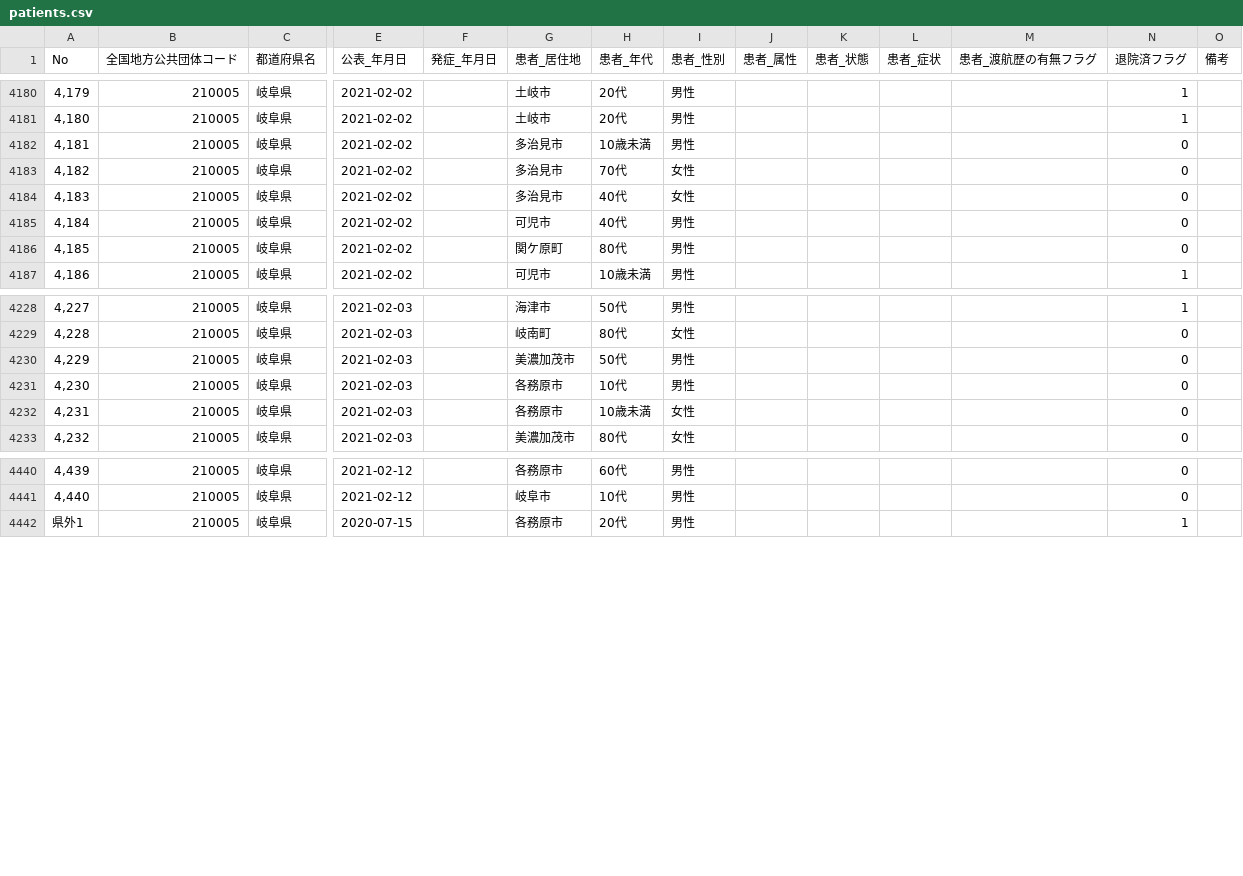
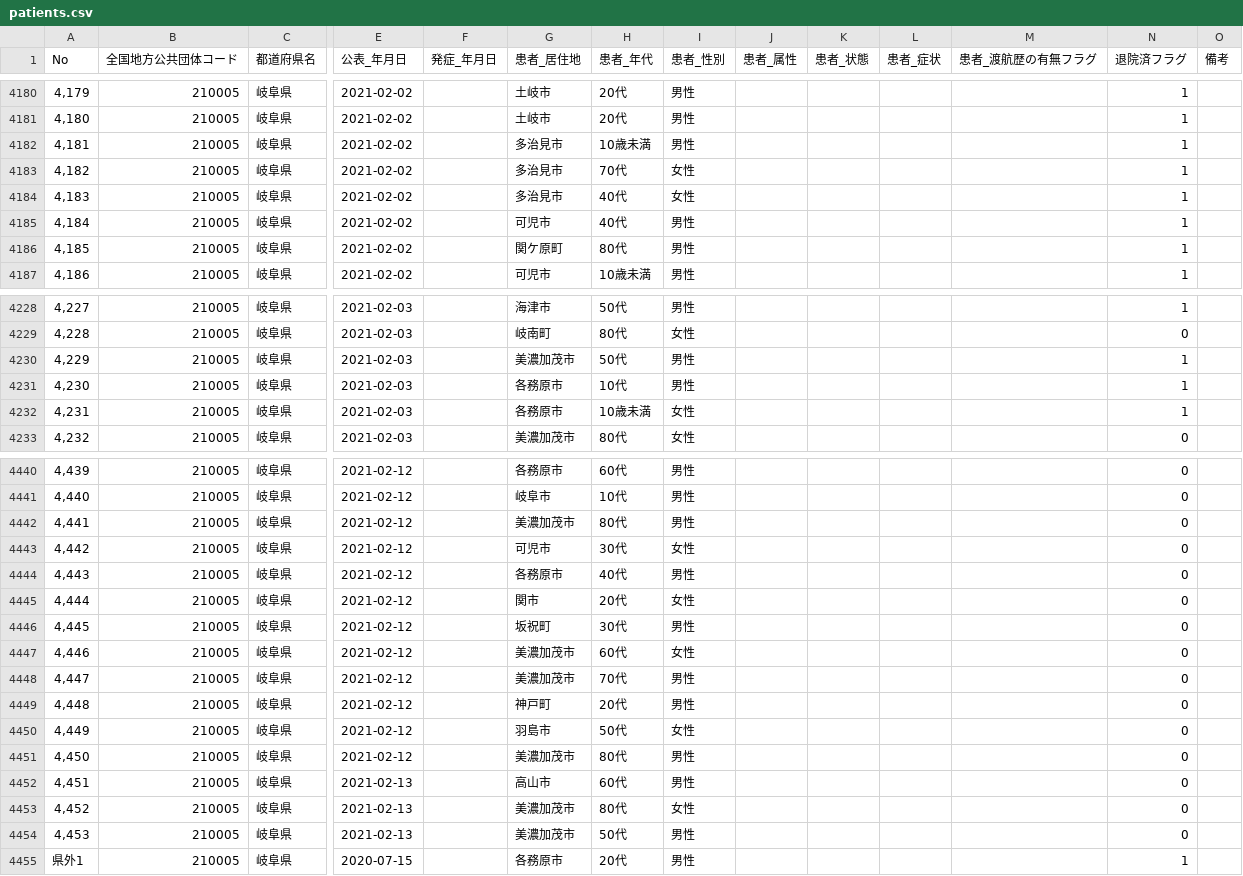
Before and after one commit to code4sabae/opendatagojp, a CSV file: csv/gifu-ken/patients.csv, drawn as a sheet; only a part is shown, gaps mark what is left out; rows hold the shown columns only; the diff covers the shown part only; the diff names each change by its address in the sheet, - before the commit and + after, or states it on an @@ line.

Commit message:
update data

```diff
--- a/csv/gifu-ken/patients.csv
+++ b/csv/gifu-ken/patients.csv
-N4182:N4186 (退院済フラグ): 0
+N4182:N4186 (退院済フラグ): 1
-N4230:N4232 (退院済フラグ): 0
+N4230:N4232 (退院済フラグ): 1
+row 4442: 4,441 | 210005 | 岐阜県 | 2021-02-12 |  | 美濃加茂市 | 80代 | 男性 |  |  |  |  | 0
+row 4443: 4,442 | 210005 | 岐阜県 | 2021-02-12 |  | 可児市 | 30代 | 女性 |  |  |  |  | 0
+row 4444: 4,443 | 210005 | 岐阜県 | 2021-02-12 |  | 各務原市 | 40代 | 男性 |  |  |  |  | 0
+row 4445: 4,444 | 210005 | 岐阜県 | 2021-02-12 |  | 関市 | 20代 | 女性 |  |  |  |  | 0
+row 4446: 4,445 | 210005 | 岐阜県 | 2021-02-12 |  | 坂祝町 | 30代 | 男性 |  |  |  |  | 0
+row 4447: 4,446 | 210005 | 岐阜県 | 2021-02-12 |  | 美濃加茂市 | 60代 | 女性 |  |  |  |  | 0
+row 4448: 4,447 | 210005 | 岐阜県 | 2021-02-12 |  | 美濃加茂市 | 70代 | 男性 |  |  |  |  | 0
+row 4449: 4,448 | 210005 | 岐阜県 | 2021-02-12 |  | 神戸町 | 20代 | 男性 |  |  |  |  | 0
+row 4450: 4,449 | 210005 | 岐阜県 | 2021-02-12 |  | 羽島市 | 50代 | 女性 |  |  |  |  | 0
+row 4451: 4,450 | 210005 | 岐阜県 | 2021-02-12 |  | 美濃加茂市 | 80代 | 男性 |  |  |  |  | 0
+row 4452: 4,451 | 210005 | 岐阜県 | 2021-02-13 |  | 高山市 | 60代 | 男性 |  |  |  |  | 0
+row 4453: 4,452 | 210005 | 岐阜県 | 2021-02-13 |  | 美濃加茂市 | 80代 | 女性 |  |  |  |  | 0
+row 4454: 4,453 | 210005 | 岐阜県 | 2021-02-13 |  | 美濃加茂市 | 50代 | 男性 |  |  |  |  | 0
```
Also changed, not shown: 23 edited cells elsewhere in this file, csv/gifu-ken/test-cases.csv, csv/sapporo-shi/patients-summary.csv, 2 other files.
